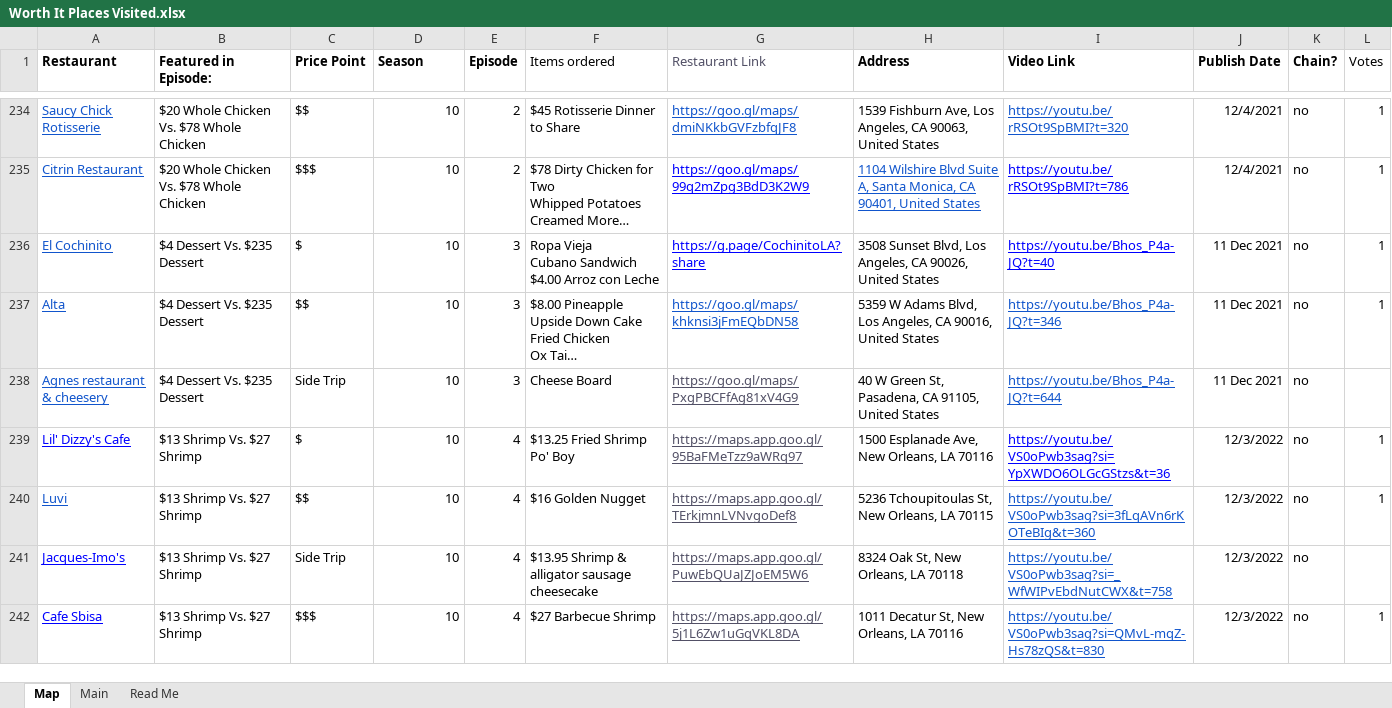
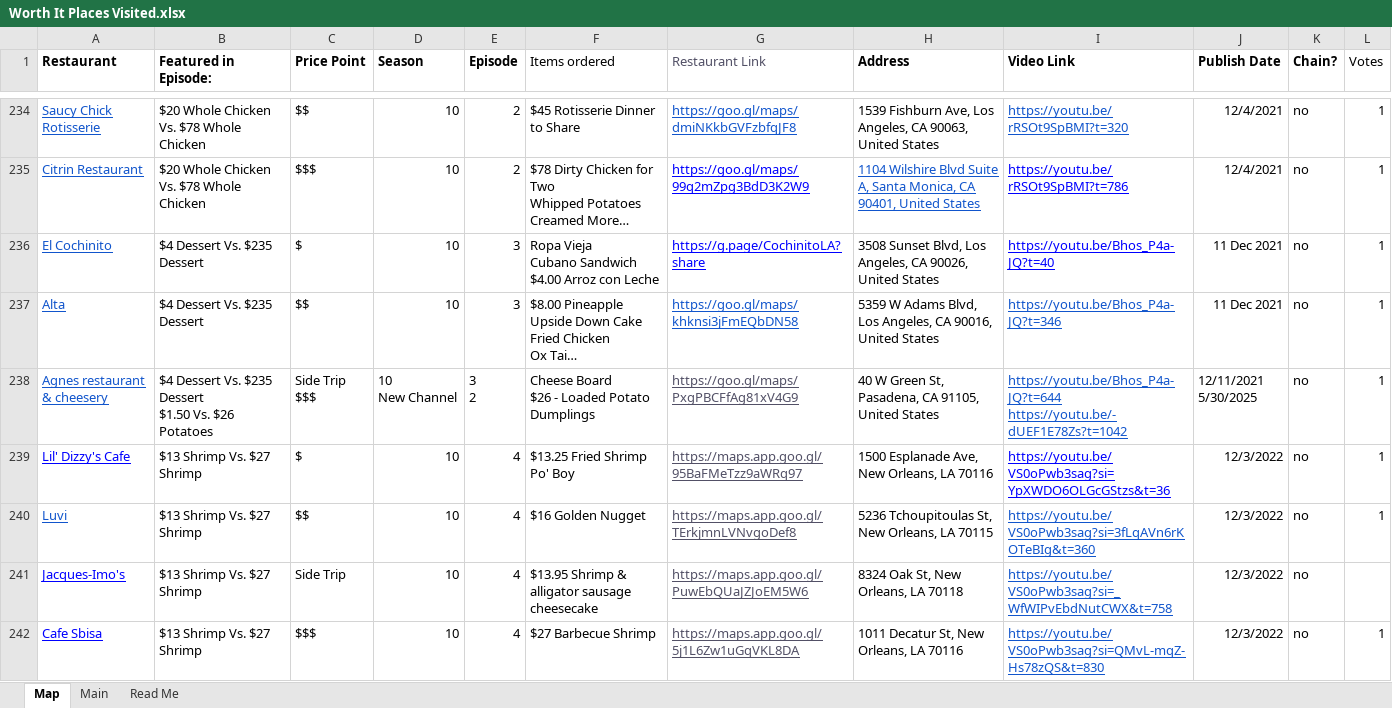
Before and after one commit to anvu21/WorthIt, an Excel workbook: Data/Worth It Places Visited.xlsx, sheet Map, drawn as a sheet; only a part is shown, gaps mark what is left out; long unchanged cells end in …; values as stored, in another font and other column widths than the file's, no borders; charts and pictures and conditional formats not drawn; ↵ is a line break in a cell; the diff covers the shown part only; the diff names each change by its address in the sheet, - before the commit and + after, or states it on an @@ line.

```diff
--- a/Data/Worth It Places Visited.xlsx (sheet Map)
+++ b/Data/Worth It Places Visited.xlsx (sheet Map)
-B238 (Featured in Episode:): $4 Dessert Vs. $235 Dessert
+B238 (Featured in Episode:): $4 Dessert Vs. $235 Dessert ↵ $1.50 Vs. $26 Potatoes
-C238 (Price Point): Side Trip
+C238 (Price Point): Side Trip ↵ $$$
-D238 (Season): 10
+D238 (Season): 10 ↵ New Channel
-E238 (Episode): 3
+E238 (Episode): 3 ↵ 2
-F238 (Items ordered): Cheese Board
+F238 (Items ordered): Cheese Board ↵ $26 - Loaded Potato Dumplings
-I238 (Video Link): https://youtu.be/Bhos_P4a-JQ?t=644
+I238 (Video Link): https://youtu.be/Bhos_P4a-JQ?t=644 ↵ https://youtu.be/-dUEF1E78Zs?t=1042
-J238 (Publish Date): 11 Dec 2021
+J238 (Publish Date): 12/11/2021 ↵ 5/30/2025
-L238 (Votes): (empty)
+L238 (Votes): 1
```
Also changed, not shown: 75 added rows and 12 edited cells elsewhere in this sheet, sheet Main, sheet Read Me, hidden cells, charts or pictures.
